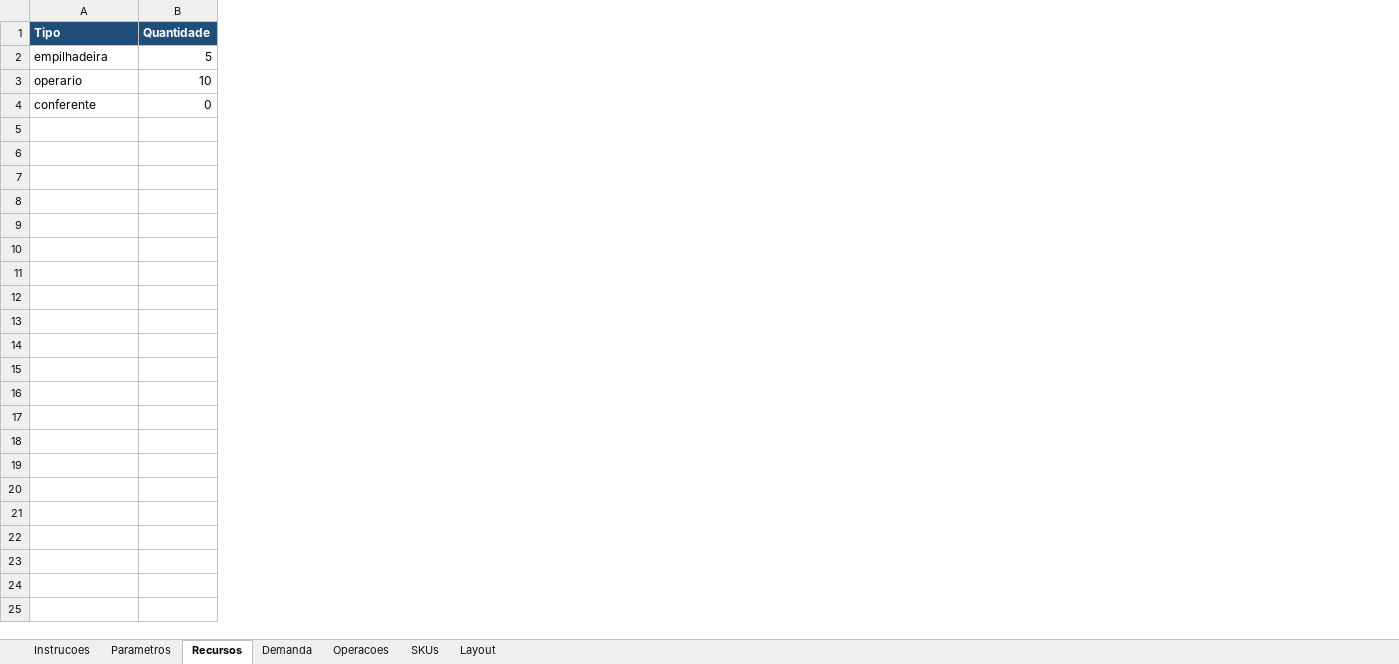
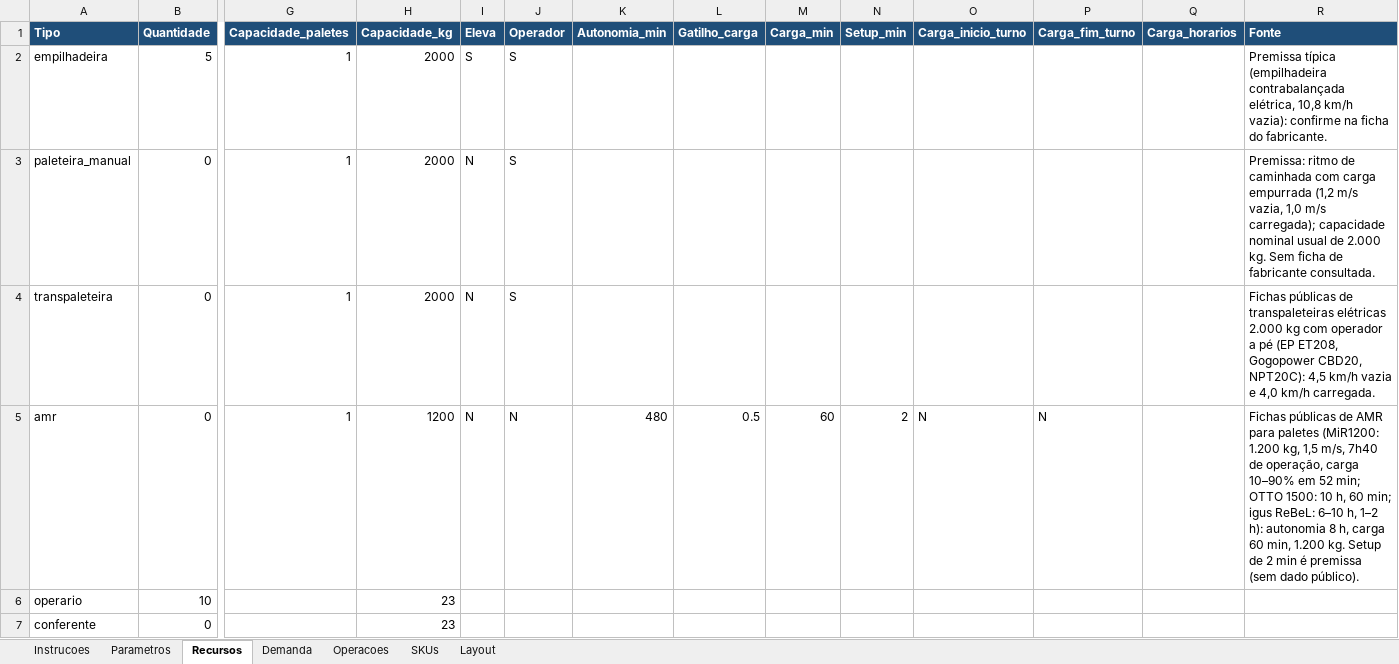
Before and after one commit to jeconiasgineton/Digital-Twin, an Excel workbook: examples/exemplo-dimensionamento.xlsx, sheet Recursos, drawn as a sheet; only a part is shown, gaps mark what is left out; values as stored, in another font and other column widths than the file's, no borders; addresses are those after the commit; rows hold the shown columns only; the diff names each change by its address in the sheet, - before the commit and + after, or states it on an @@ line.

```diff
--- a/examples/exemplo-dimensionamento.xlsx (sheet Recursos)
+++ b/examples/exemplo-dimensionamento.xlsx (sheet Recursos)
+column G (Capacidade_paletes), row 2: 1
+column H (Capacidade_kg), row 2: 2000; rows 6-7: 23 | 23
+column I (Eleva), row 2: S
+column J (Operador), row 2: S
+column K (Autonomia_min), empty
+column L (Gatilho_carga), empty
+column M (Carga_min), empty
+column N (Setup_min), empty
+column O (Carga_inicio_turno), empty
+column P (Carga_fim_turno), empty
+column Q (Carga_horarios), empty
+column R (Fonte), row 2: Premissa típica (empilhadeira contrabalançada elétrica, 10,8 km/h vazia): confirme na ficha do fabricante.
+row 3: paleteira_manual | 0 | 1 | 2000 | N | S |  |  |  |  |  |  |  | Premissa: ritmo de caminhada com carga empurrada (1,2 m/s vazia, 1,0 m/s carregada); capacidade nominal usual de 2.000 kg. Sem ficha de fabricante consultada.
+row 4: transpaleteira | 0 | 1 | 2000 | N | S |  |  |  |  |  |  |  | Fichas públicas de transpaleteiras elétricas 2.000 kg com operador a pé (EP ET208, Gogopower CBD20, NPT20C): 4,5 km/h vazia e 4,0 km/h carregada.
+row 5: amr | 0 | 1 | 1200 | N | N | 480 | 0.5 | 60 | 2 | N | N |  | Fichas públicas de AMR para paletes (MiR1200: 1.200 kg, 1,5 m/s, 7h40 de operação, carga 10–90% em 52 min; OTTO 1500: 10 h, 60 min; igus ReBeL: 6–10 h, 1–2 h): autonomia 8 h, carga 60 min, 1.200 kg. Setup de 2 min é premissa (sem dado público).
```
Also changed, not shown: sheet Layout, sheet Instrucoes, 8 other files.
